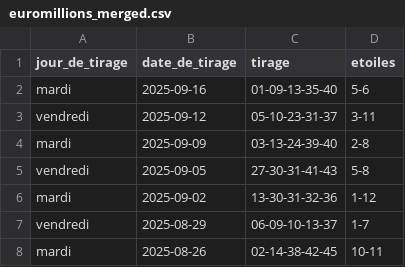
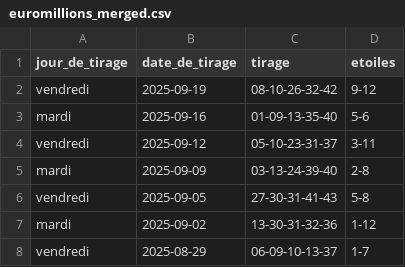
Before and after one commit to lgr974/euromillions-data, a CSV file: euromillions_merged.csv, drawn as a sheet; only a part is shown; the shorter side is filled out with more unchanged rows.

```diff
--- a/euromillions_merged.csv
+++ b/euromillions_merged.csv
@@ -1,2 +1,3 @@
 jour_de_tirage;date_de_tirage;tirage;etoiles
+vendredi;2025-09-19;08-10-26-32-42;9-12
 mardi;2025-09-16;01-09-13-35-40;5-6
```
